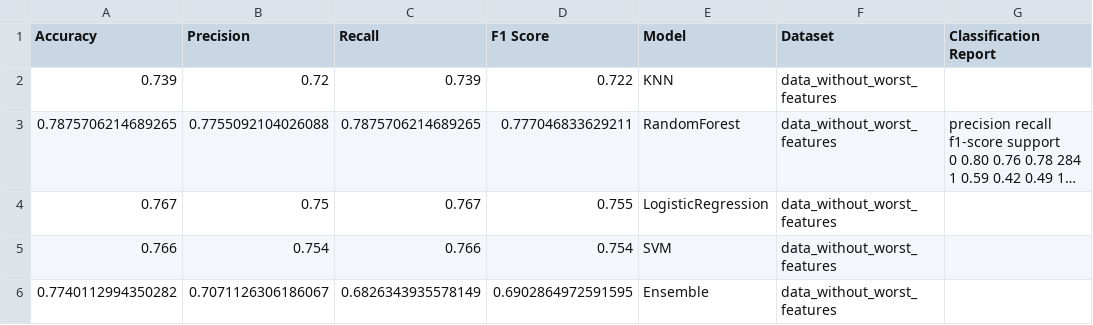
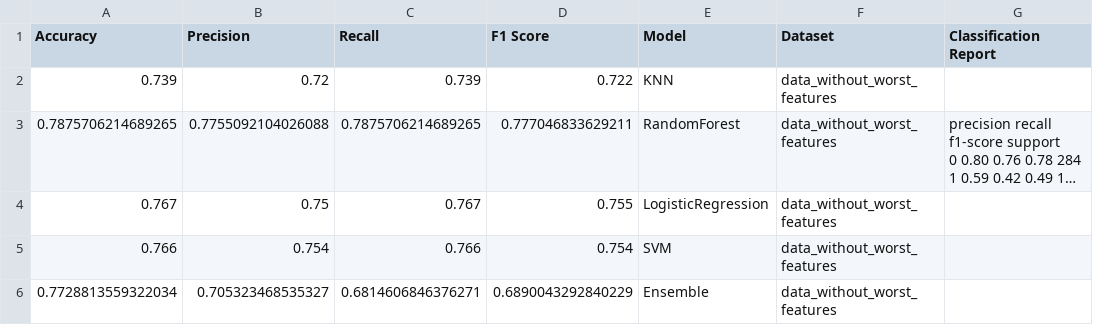
Before and after one commit to iyad14/ML_proj, a CSV file: data/results/results_data_without_worst_features.csv, drawn as a sheet; long unchanged cells end in …; removed rows and columns are numbered as before the commit, all else as after; the diff names each change by its address in the sheet, - before the commit and + after, or states it on an @@ line.

```diff
--- a/data/results/results_data_without_worst_features.csv
+++ b/data/results/results_data_without_worst_features.csv
-row 6: 0.7740112994350282 | 0.7071126306186067 | 0.6826343935578149 | 0.6902864972591595 | Ensemble | data_without_worst_features
+row 6: 0.7728813559322034 | 0.705323468535327 | 0.6814606846376271 | 0.6890043292840229 | Ensemble | data_without_worst_features
```
Also changed, not shown: data/results/results_processed_data.csv, 9 other files.
